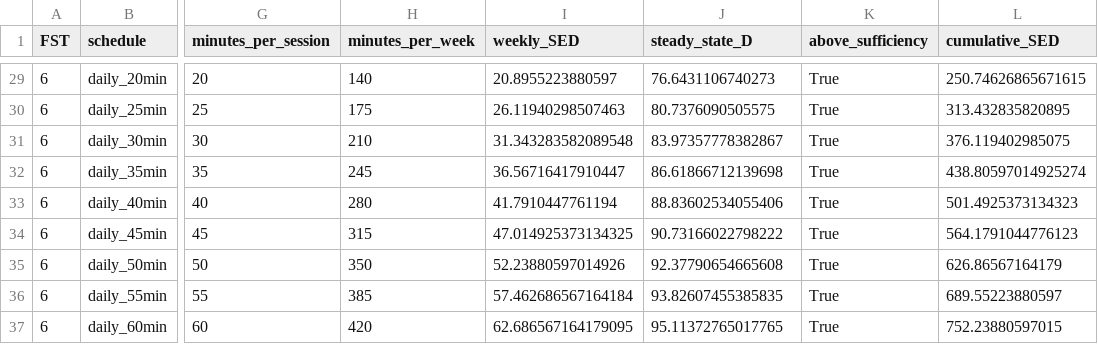
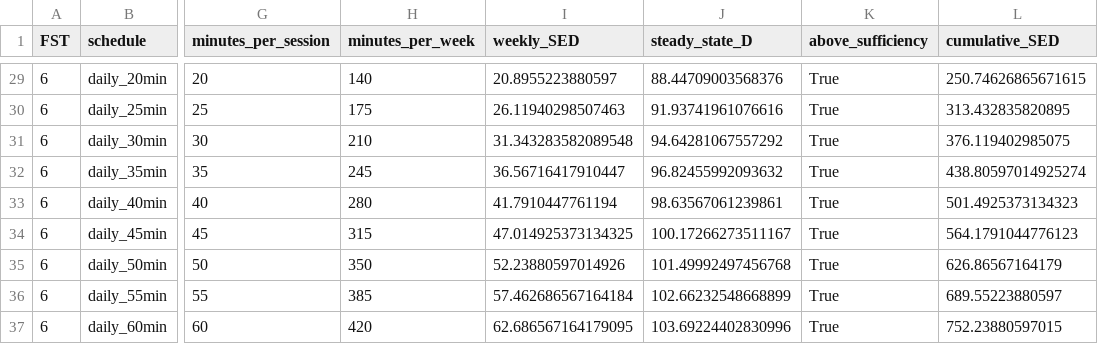
Before and after one commit to AN00927/Sun-Exposure-Intervals, a CSV file: tables/sun_exposure_schedules.csv, drawn as a sheet; only a part is shown, gaps mark what is left out; the diff covers the shown part only; the diff names each change by its address in the sheet, - before the commit and + after, or states it on an @@ line.

```diff
--- a/tables/sun_exposure_schedules.csv
+++ b/tables/sun_exposure_schedules.csv
-J29 (steady_state_D): 76.6431106740273
+J29 (steady_state_D): 88.44709003568376
-J30 (steady_state_D): 80.7376090505575
+J30 (steady_state_D): 91.93741961076616
-J31 (steady_state_D): 83.97357778382867
+J31 (steady_state_D): 94.64281067557292
-J32 (steady_state_D): 86.61866712139698
+J32 (steady_state_D): 96.82455992093632
-J33 (steady_state_D): 88.83602534055406
+J33 (steady_state_D): 98.63567061239861
-J34 (steady_state_D): 90.73166022798222
+J34 (steady_state_D): 100.17266273511167
-J35 (steady_state_D): 92.37790654665608
+J35 (steady_state_D): 101.49992497456768
-J36 (steady_state_D): 93.82607455385835
+J36 (steady_state_D): 102.66232548668899
-J37 (steady_state_D): 95.11372765017765
+J37 (steady_state_D): 103.69224402830996
```
Also changed, not shown: 29 edited cells elsewhere in this file, 9 other files.
